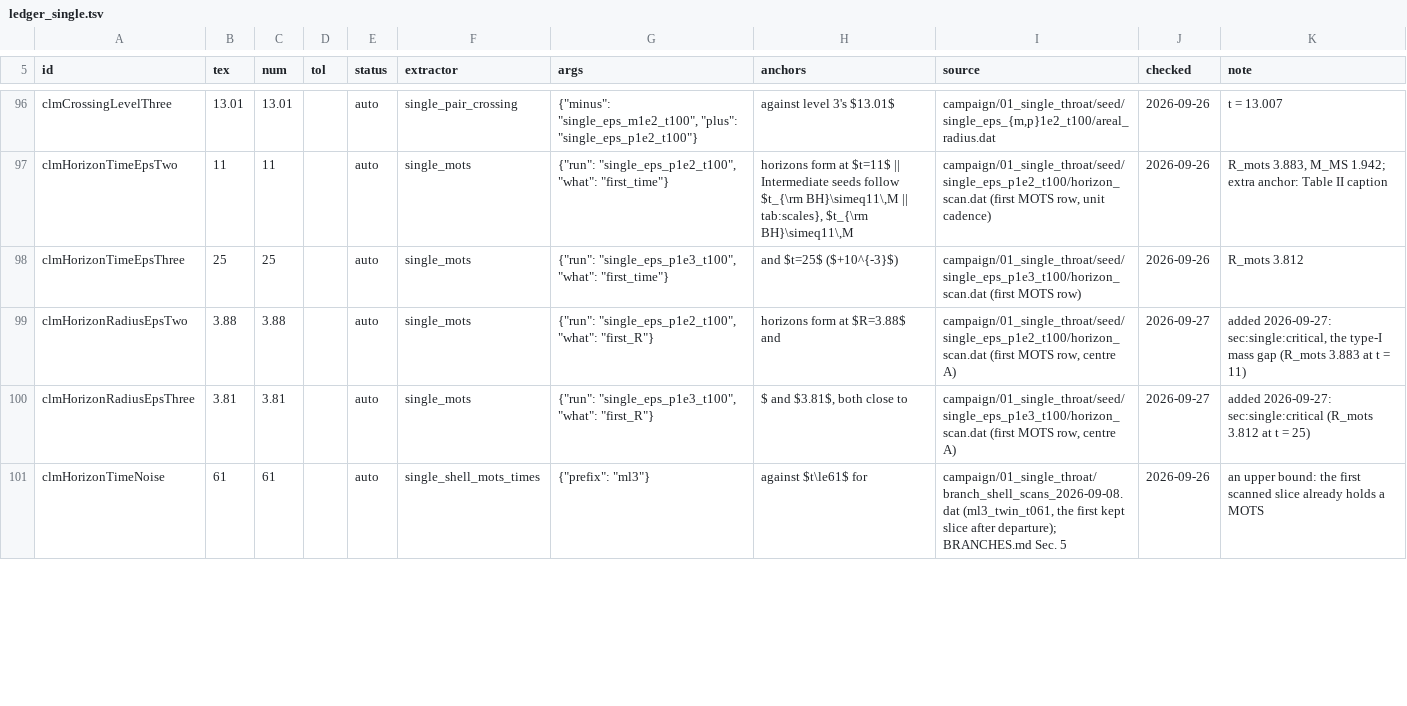
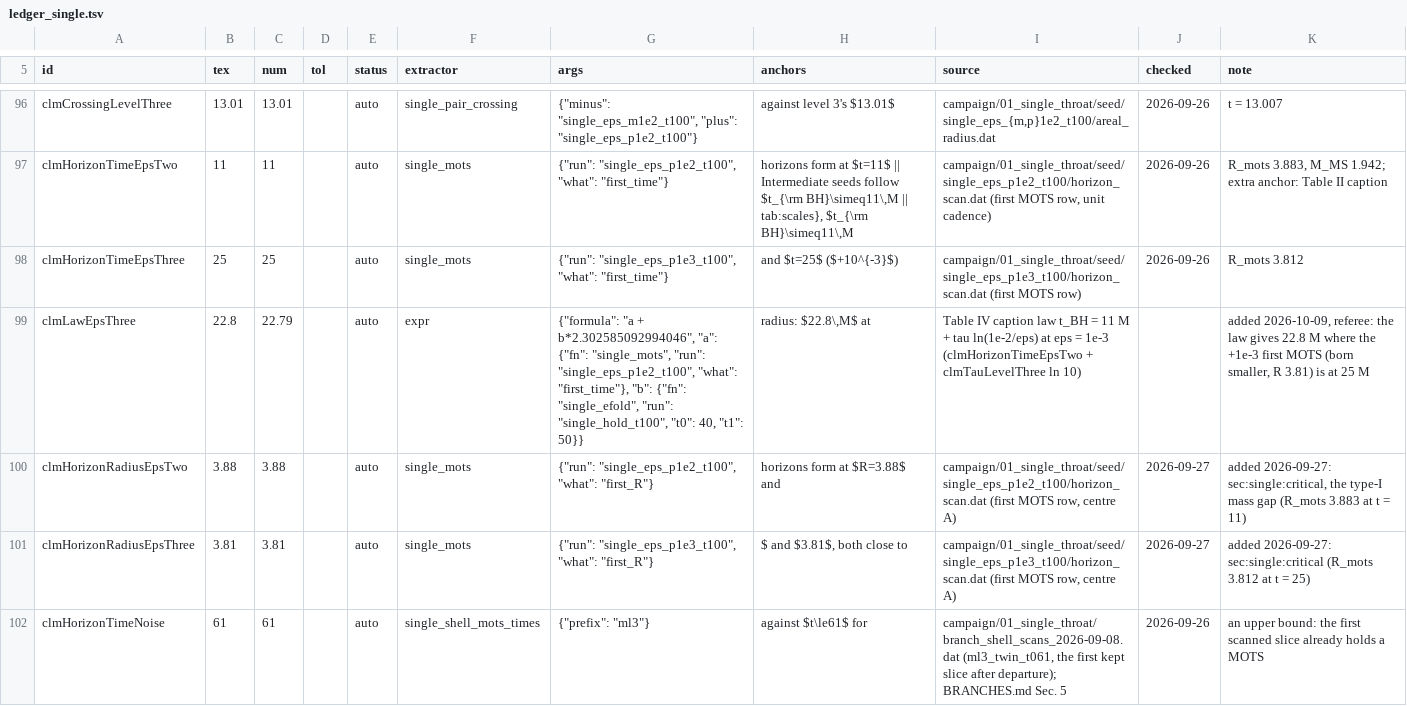
Before and after one commit to Nikchik-coder/GRTeclyn, a TSV file: research/merger/article/claims/ledger_single.tsv, drawn as a sheet; only a part is shown, gaps mark what is left out; the diff covers the shown part only.

Commit message:
Referee fixes: cut O3b search, timing, ringdown, controls, jargon
Sec. IX is now "Observational signatures": the O3b search, horizon
distances and injections are cut (16 ledger rows retired, allen2012 and
reisswig2011 no longer cited); the fitting factors open IX A, noted as
from truncated near-zone records; IX B points the energies at the LVK
O3 burst limits; Sec. XI names the matched-filter pipeline. Abstract
loses the O3b clause and the anti-trapped-regions sentence; the Sec. I
roadmap follows. Horizon timing: the decade cost is the matched-radius
delay (11-12 M); the first MOTSs differ by 14 M, and Table V's law gives
22.8 M at 1e-3 against the measured 25 M (new row clmLawEpsThree).
Ringdown: the period gives M = 1.226 +- 0.009, near the late horizon
mass 1.16-1.21 (new rows). Sec. III B names the two undamped controls
(Psi4 within 2e-7 of peak, clmDampOffPsi) and points to the new
Table IV of numerical modifications per run. Jargon replaced: leg ->
segment, settle leg -> final segment, scout -> test run, needle ->
spike, wave gate, packed, flipped, mode-3, stock settings. Claims
check 0 problems; both engines 26 pp, 0 overfull, appendix text on
p21 as before.

```diff
--- a/research/merger/article/claims/ledger_single.tsv
+++ b/research/merger/article/claims/ledger_single.tsv
@@ -98,2 +98,3 @@ clmHorizonTimeEpsTwo	11	11		auto	single_mots	{"run": "single_eps_p1e2_t100", "wh
 clmHorizonTimeEpsThree	25	25		auto	single_mots	{"run": "single_eps_p1e3_t100", "what": "first_time"}	and $t=25$ ($+10^{-3}$)	campaign/01_single_throat/seed/single_eps_p1e3_t100/horizon_scan.dat (first MOTS row)	2026-09-26	R_mots 3.812
+clmLawEpsThree	22.8	22.79		auto	expr	{"formula": "a + b*2.302585092994046", "a": {"fn": "single_mots", "run": "single_eps_p1e2_t100", "what": "first_time"}, "b": {"fn": "single_efold", "run": "single_hold_t100", "t0": 40, "t1": 50}}	radius: $22.8\,M$ at	Table IV caption law t_BH = 11 M + tau ln(1e-2/eps) at eps = 1e-3 (clmHorizonTimeEpsTwo + clmTauLevelThree ln 10)		added 2026-10-09, referee: the law gives 22.8 M where the +1e-3 first MOTS (born smaller, R 3.81) is at 25 M
 clmHorizonRadiusEpsTwo	3.88	3.88		auto	single_mots	{"run": "single_eps_p1e2_t100", "what": "first_R"}	horizons form at $R=3.88$ and	campaign/01_single_throat/seed/single_eps_p1e2_t100/horizon_scan.dat (first MOTS row, centre A)	2026-09-27	added 2026-09-27: sec:single:critical, the type-I mass gap (R_mots 3.883 at t = 11)
```
Also changed, not shown: 3 edited cells elsewhere in this file, research/merger/article/claims/ledger_mergers.tsv, research/merger/article/claims/ledger_waves.tsv, 6 other files.
